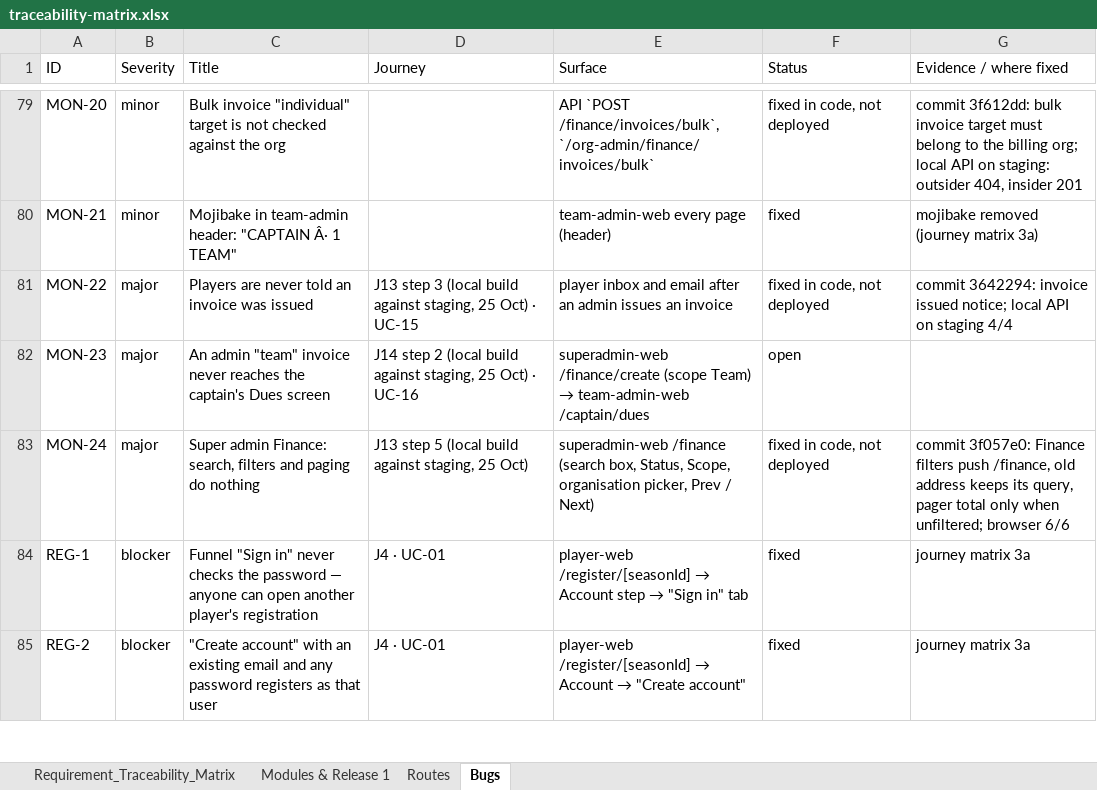
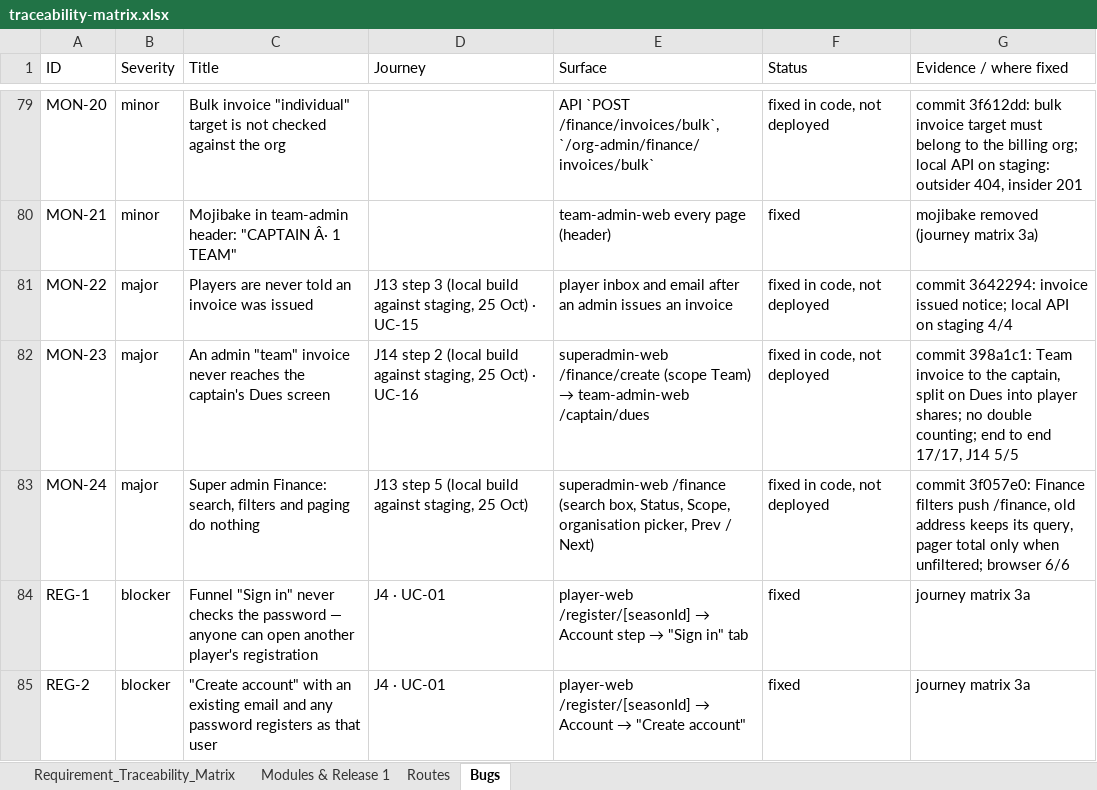
Before and after one commit to sportspulseco-cell/sp, an Excel workbook: doc/traceability-matrix.xlsx, sheet Bugs, drawn as a sheet; only a part is shown, gaps mark what is left out; values as stored, in another font and other column widths than the file's, no borders; the diff names each change by its address in the sheet, - before the commit and + after, or states it on an @@ line.

```diff
--- a/doc/traceability-matrix.xlsx (sheet Bugs)
+++ b/doc/traceability-matrix.xlsx (sheet Bugs)
-F82 (Status): open
+F82 (Status): fixed in code, not deployed
-G82 (Evidence / where fixed): (empty)
+G82 (Evidence / where fixed): commit 398a1c1: Team invoice to the captain, split on Dues into player shares; no double counting; end to end 17/17, J14 5/5
```
Also changed, not shown: 2 other files.
